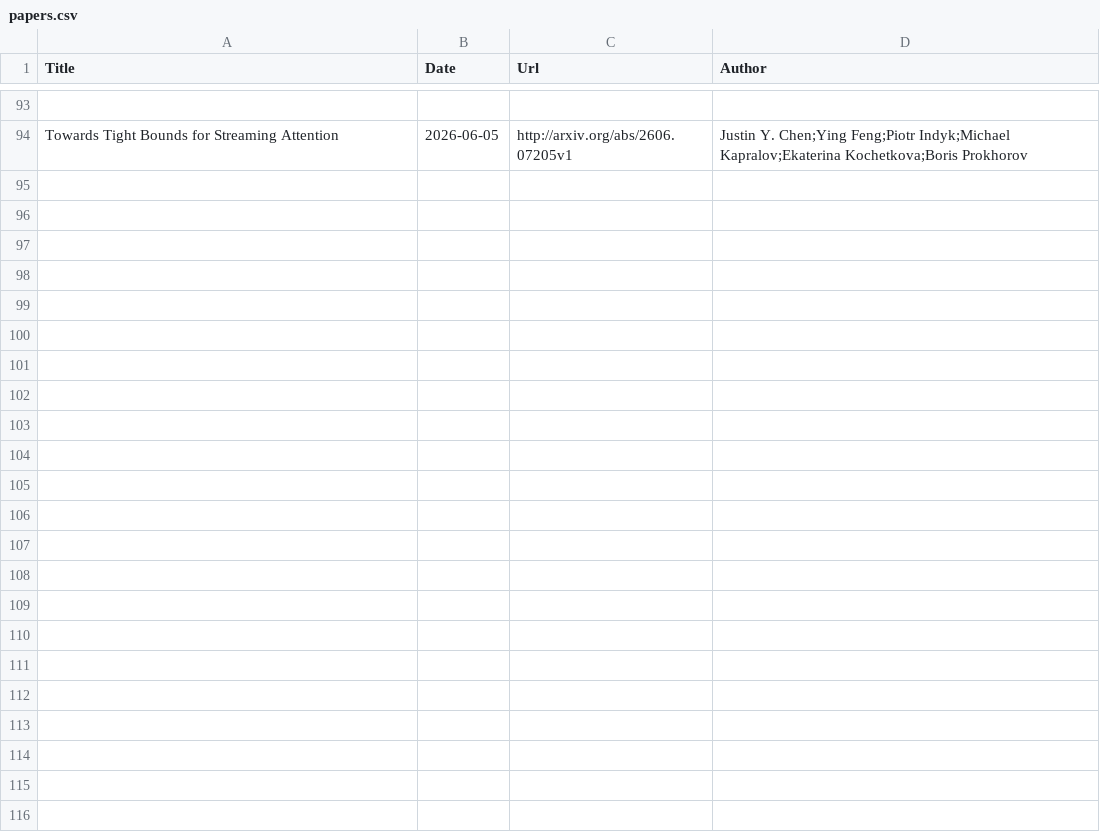
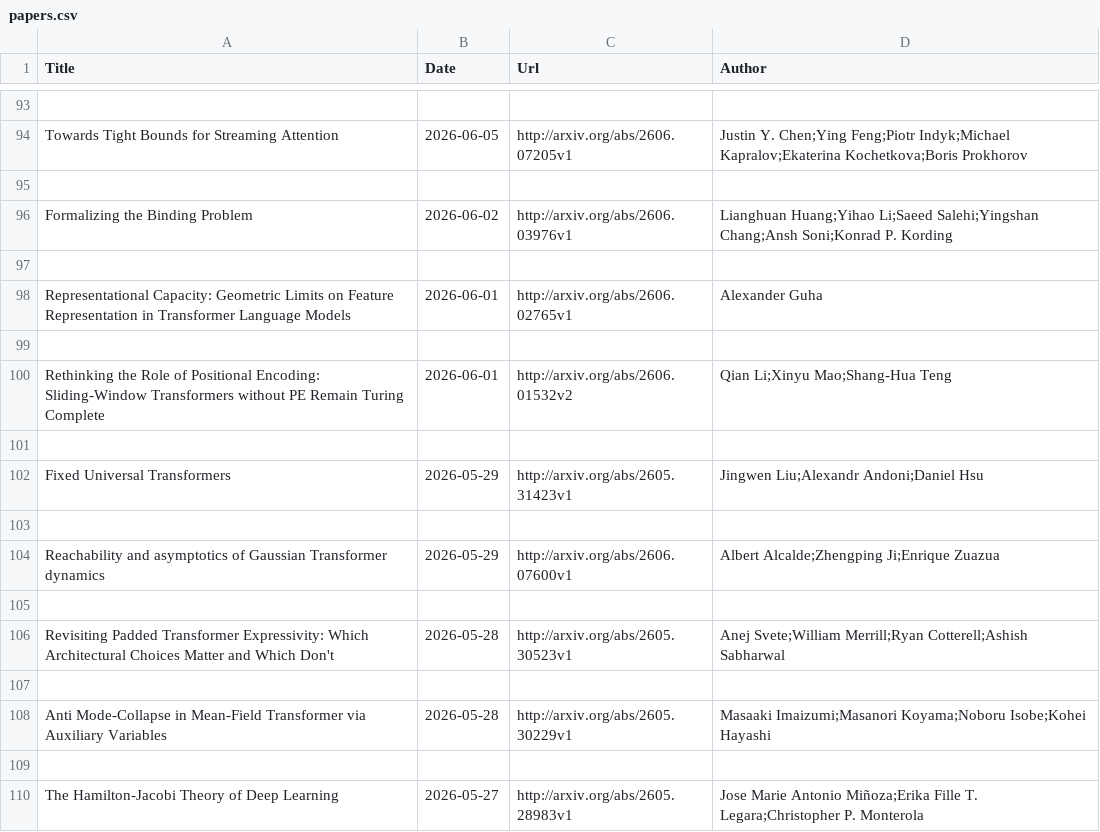
Before and after one commit to Furyton/awesome-language-model-analysis, a CSV file: papers/representational-capacity/what-can-transformer-do/papers.csv, drawn as a sheet; only a part is shown, gaps mark what is left out; the diff names each change by its address in the sheet, - before the commit and + after, or states it on an @@ line.

```diff
--- a/papers/representational-capacity/what-can-transformer-do/papers.csv
+++ b/papers/representational-capacity/what-can-transformer-do/papers.csv
+row 95: (empty)
+row 96: Formalizing the Binding Problem | 2026-06-02 | http://arxiv.org/abs/2606.03976v1 | Lianghuan Huang;Yihao Li;Saeed Salehi;Yingshan Chang;Ansh Soni;Konrad P. Kording
+row 97: (empty)
+row 98: Representational Capacity: Geometric Limits on Feature Representation in Transformer Language Models | 2026-06-01 | http://arxiv.org/abs/2606.02765v1 | Alexander Guha
+row 99: (empty)
+row 100: Rethinking the Role of Positional Encoding: Sliding-Window Transformers without PE Remain Turing Complete | 2026-06-01 | http://arxiv.org/abs/2606.01532v2 | Qian Li;Xinyu Mao;Shang-Hua Teng
+row 101: (empty)
+row 102: Fixed Universal Transformers | 2026-05-29 | http://arxiv.org/abs/2605.31423v1 | Jingwen Liu;Alexandr Andoni;Daniel Hsu
+row 103: (empty)
+row 104: Reachability and asymptotics of Gaussian Transformer dynamics | 2026-05-29 | http://arxiv.org/abs/2606.07600v1 | Albert Alcalde;Zhengping Ji;Enrique Zuazua
+row 105: (empty)
+row 106: Revisiting Padded Transformer Expressivity: Which Architectural Choices Matter and Which Don't | 2026-05-28 | http://arxiv.org/abs/2605.30523v1 | Anej Svete;William Merrill;Ryan Cotterell;Ashish Sabharwal
+row 107: (empty)
+row 108: Anti Mode-Collapse in Mean-Field Transformer via Auxiliary Variables | 2026-05-28 | http://arxiv.org/abs/2605.30229v1 | Masaaki Imaizumi;Masanori Koyama;Noboru Isobe;Kohei Hayashi
+row 109: (empty)
+row 110: The Hamilton-Jacobi Theory of Deep Learning | 2026-05-27 | http://arxiv.org/abs/2605.28983v1 | Jose Marie Antonio Miñoza;Erika Fille T. Legara;Christopher P. Monterola
```
Also changed, not shown: papers/mechanistic-engineering/papers.csv, papers/phenomena-of-interest/learning/papers.csv, 14 other files.
